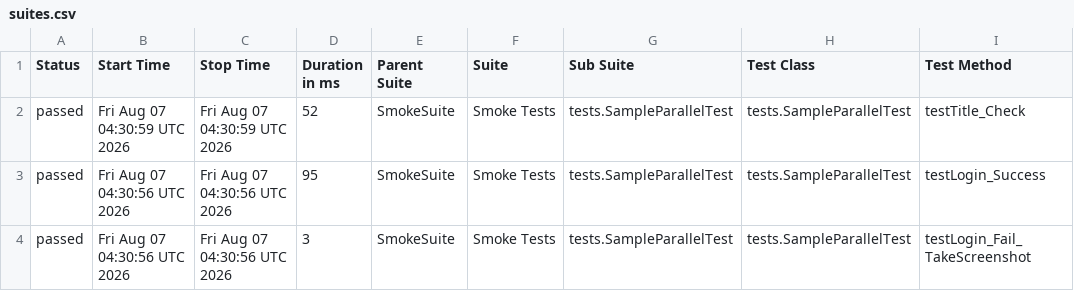
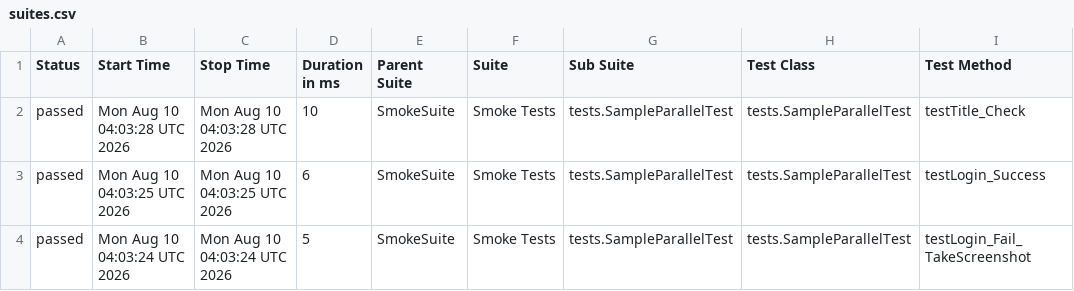
Before and after one commit to phuonghoang123456/lab11THEEND, a CSV file: data/suites.csv, drawn as a sheet; only a part is shown; the diff names each change by its address in the sheet, - before the commit and + after, or states it on an @@ line.

```diff
--- a/data/suites.csv
+++ b/data/suites.csv
-B2 (Start Time): Fri Aug 07 04:30:59 UTC 2026
+B2 (Start Time): Mon Aug 10 04:03:28 UTC 2026
-C2 (Stop Time): Fri Aug 07 04:30:59 UTC 2026
+C2 (Stop Time): Mon Aug 10 04:03:28 UTC 2026
-D2 (Duration in ms): 52
+D2 (Duration in ms): 10
-B3 (Start Time): Fri Aug 07 04:30:56 UTC 2026
+B3 (Start Time): Mon Aug 10 04:03:25 UTC 2026
-C3 (Stop Time): Fri Aug 07 04:30:56 UTC 2026
+C3 (Stop Time): Mon Aug 10 04:03:25 UTC 2026
-D3 (Duration in ms): 95
+D3 (Duration in ms): 6
-B4 (Start Time): Fri Aug 07 04:30:56 UTC 2026
+B4 (Start Time): Mon Aug 10 04:03:24 UTC 2026
-C4 (Stop Time): Fri Aug 07 04:30:56 UTC 2026
+C4 (Stop Time): Mon Aug 10 04:03:24 UTC 2026
-D4 (Duration in ms): 3
+D4 (Duration in ms): 5
```
Also changed, not shown: 27 other files.
